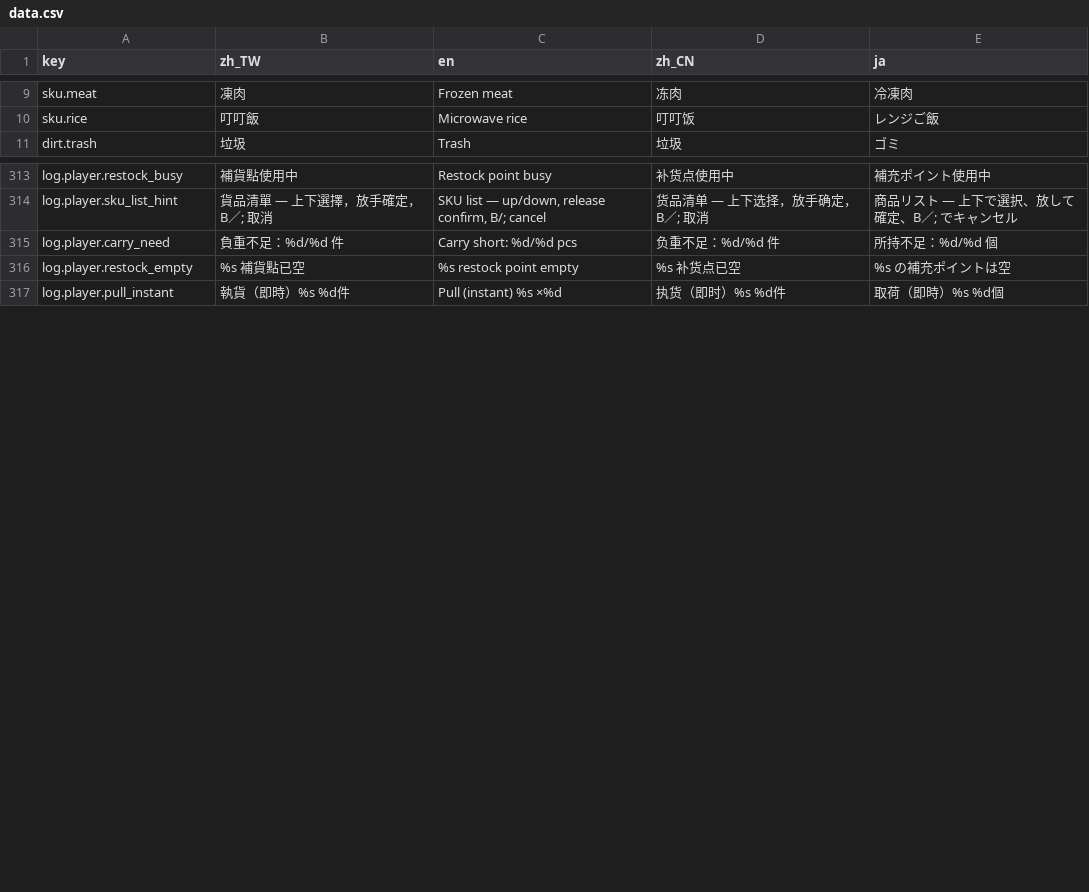
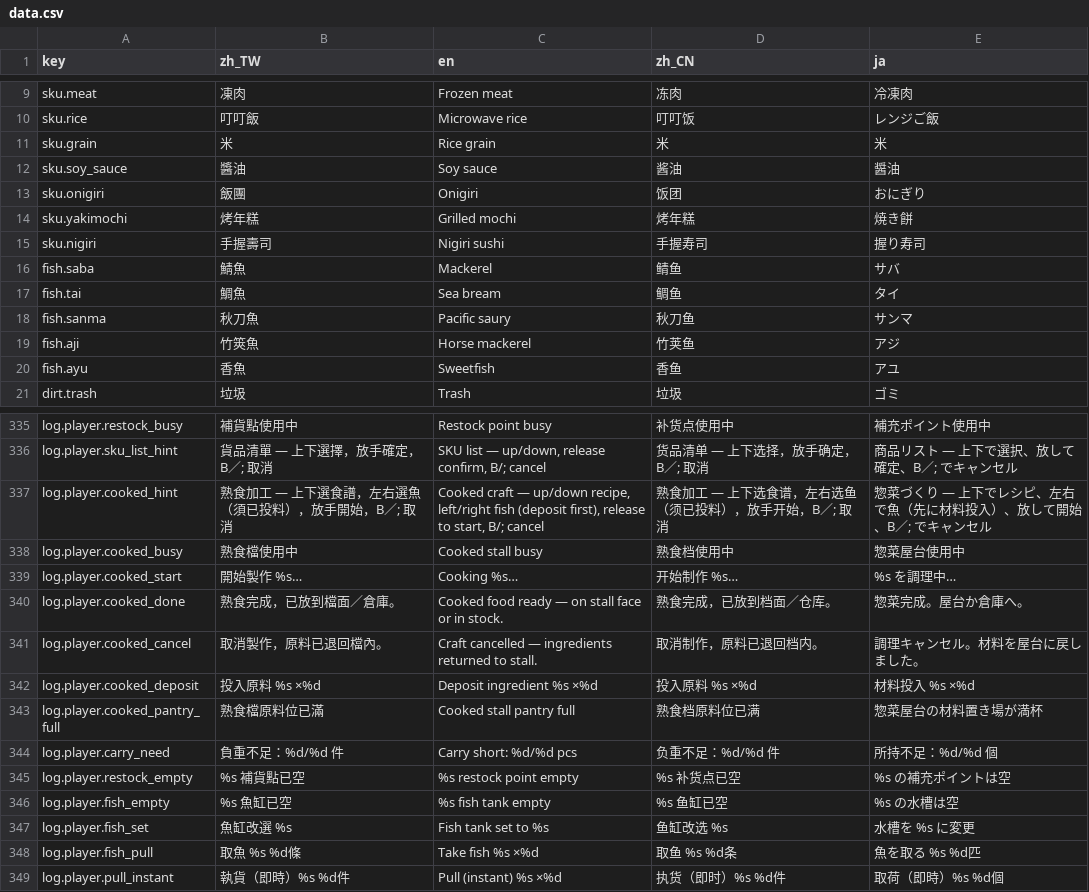
Before and after one commit to bzkit1983/imdoing, a CSV file: godot/game/locale/data.csv, drawn as a sheet; only a part is shown, gaps mark what is left out; the diff covers the shown part only.

```diff
--- a/godot/game/locale/data.csv
+++ b/godot/game/locale/data.csv
@@ -10,2 +10,12 @@ sku.meat,凍肉,Frozen meat,冻肉,冷凍肉
 sku.rice,叮叮飯,Microwave rice,叮叮饭,レンジご飯
+sku.grain,米,Rice grain,米,米
+sku.soy_sauce,醬油,Soy sauce,酱油,醤油
+sku.onigiri,飯團,Onigiri,饭团,おにぎり
+sku.yakimochi,烤年糕,Grilled mochi,烤年糕,焼き餅
+sku.nigiri,手握壽司,Nigiri sushi,手握寿司,握り寿司
+fish.saba,鯖魚,Mackerel,鲭鱼,サバ
+fish.tai,鯛魚,Sea bream,鲷鱼,タイ
+fish.sanma,秋刀魚,Pacific saury,秋刀鱼,サンマ
+fish.aji,竹筴魚,Horse mackerel,竹荚鱼,アジ
+fish.ayu,香魚,Sweetfish,香鱼,アユ
 dirt.trash,垃圾,Trash,垃圾,ゴミ
@@ -314,4 +336,14 @@ log.player.restock_busy,補貨點使用中,Restock point busy,补货点使用中
 log.player.sku_list_hint,貨品清單 — 上下選擇，放手確定，B／; 取消,"SKU list — up/down, release confirm, B/; cancel",货品清单 — 上下选择，放手确定，B／; 取消,商品リスト — 上下で選択、放して確定、B／; でキャンセル
+log.player.cooked_hint,熟食加工 — 上下選食譜，左右選魚（須已投料），放手開始，B／; 取消,"Cooked craft — up/down recipe, left/right fish (deposit first), release to start, B/; cancel",熟食加工 — 上下选食谱，左右选鱼（须已投料），放手开始，B／; 取消,惣菜づくり — 上下でレシピ、左右で魚（先に材料投入）、放して開始、B／; でキャンセル
+log.player.cooked_busy,熟食檔使用中,Cooked stall busy,熟食档使用中,惣菜屋台使用中
+log.player.cooked_start,開始製作 %s…,Cooking %s…,开始制作 %s…,%s を調理中…
+log.player.cooked_done,熟食完成，已放到檔面／倉庫。,Cooked food ready — on stall face or in stock.,熟食完成，已放到档面／仓库。,惣菜完成。屋台か倉庫へ。
+log.player.cooked_cancel,取消製作，原料已退回檔內。,Craft cancelled — ingredients returned to stall.,取消制作，原料已退回档内。,調理キャンセル。材料を屋台に戻しました。
+log.player.cooked_deposit,投入原料 %s ×%d,Deposit ingredient %s ×%d,投入原料 %s ×%d,材料投入 %s ×%d
+log.player.cooked_pantry_full,熟食檔原料位已滿,Cooked stall pantry full,熟食档原料位已满,惣菜屋台の材料置き場が満杯
 log.player.carry_need,負重不足：%d/%d 件,Carry short: %d/%d pcs,负重不足：%d/%d 件,所持不足：%d/%d 個
 log.player.restock_empty,%s 補貨點已空,%s restock point empty,%s 补货点已空,%s の補充ポイントは空
+log.player.fish_empty,%s 魚缸已空,%s fish tank empty,%s 鱼缸已空,%s の水槽は空
+log.player.fish_set,魚缸改選 %s,Fish tank set to %s,鱼缸改选 %s,水槽を %s に変更
+log.player.fish_pull,取魚 %s %d條,Take fish %s ×%d,取鱼 %s %d条,魚を取る %s %d匹
 log.player.pull_instant,執貨（即時）%s %d件,Pull (instant) %s ×%d,执货（即时）%s %d件,取荷（即時）%s %d個
```
Also changed, not shown: 12 added rows elsewhere in this file, godot/game/locale/strings.csv, 41 other files.
